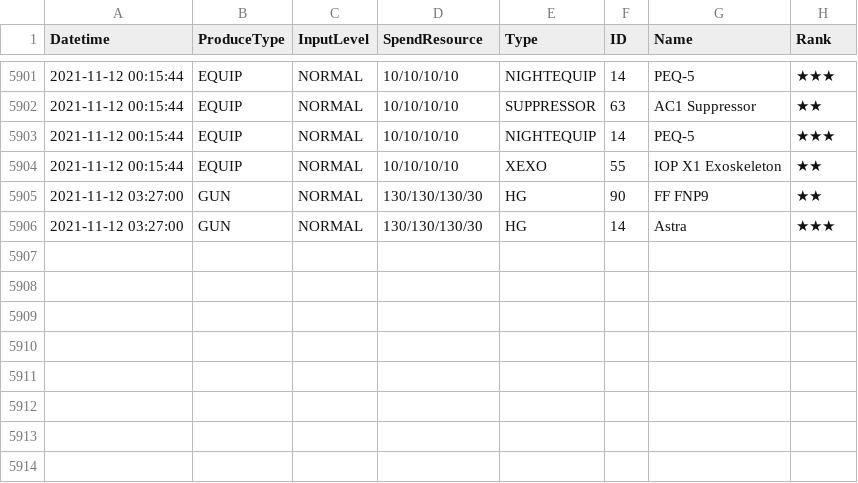
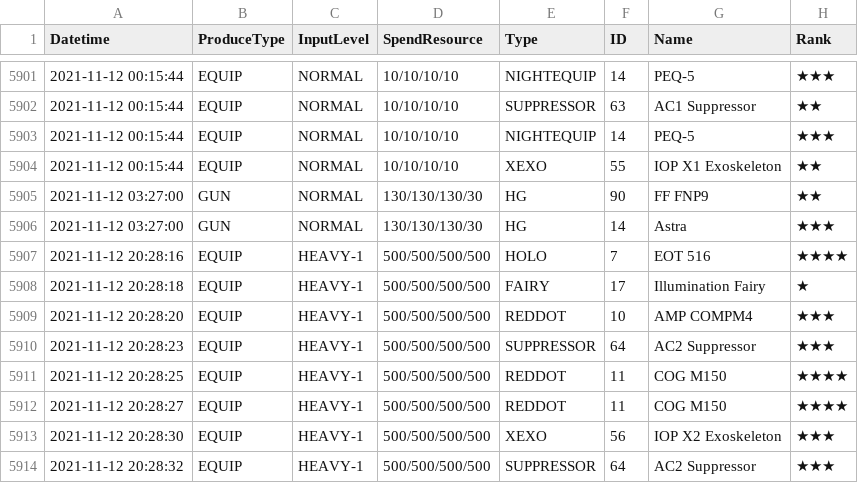
Before and after one commit to m1s3ri/90wish, a CSV file: miseri_34865_production.csv, drawn as a sheet; only a part is shown, gaps mark what is left out; the diff names each change by its address in the sheet, - before the commit and + after, or states it on an @@ line.

```diff
--- a/miseri_34865_production.csv
+++ b/miseri_34865_production.csv
+row 5907: 2021-11-12 20:28:16 | EQUIP | HEAVY-1 | 500/500/500/500 | HOLO | 7 | EOT 516 | ★★★★
+row 5908: 2021-11-12 20:28:18 | EQUIP | HEAVY-1 | 500/500/500/500 | FAIRY | 17 | Illumination Fairy | ★
+row 5909: 2021-11-12 20:28:20 | EQUIP | HEAVY-1 | 500/500/500/500 | REDDOT | 10 | AMP COMPM4 | ★★★
+row 5910: 2021-11-12 20:28:23 | EQUIP | HEAVY-1 | 500/500/500/500 | SUPPRESSOR | 64 | AC2 Suppressor | ★★★
+row 5911: 2021-11-12 20:28:25 | EQUIP | HEAVY-1 | 500/500/500/500 | REDDOT | 11 | COG M150 | ★★★★
+row 5912: 2021-11-12 20:28:27 | EQUIP | HEAVY-1 | 500/500/500/500 | REDDOT | 11 | COG M150 | ★★★★
+row 5913: 2021-11-12 20:28:30 | EQUIP | HEAVY-1 | 500/500/500/500 | XEXO | 56 | IOP X2 Exoskeleton | ★★★
+row 5914: 2021-11-12 20:28:32 | EQUIP | HEAVY-1 | 500/500/500/500 | SUPPRESSOR | 64 | AC2 Suppressor | ★★★
```
Also changed, not shown: 1 other file.
